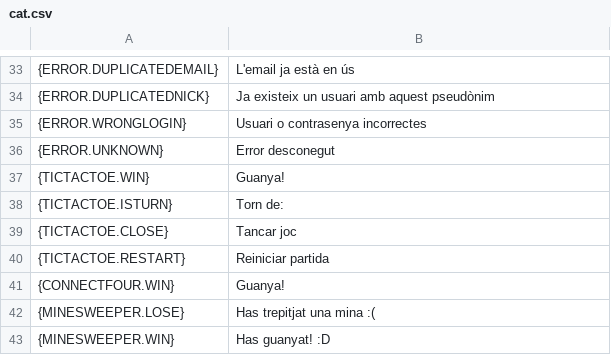
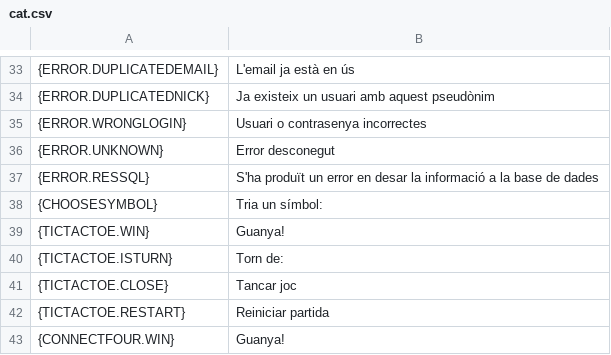
Before and after one commit to Deivid31/3-raya-interficies, a CSV file: 3-raya-interficies/src/main/java/translations/cat.csv, drawn as a sheet; only a part is shown, gaps mark what is left out; the shorter side is filled out with more unchanged rows.

```diff
--- a/3-raya-interficies/src/main/java/translations/cat.csv
+++ b/3-raya-interficies/src/main/java/translations/cat.csv
@@ -36,2 +36,4 @@
 {ERROR.UNKNOWN},Error desconegut
+{ERROR.RESSQL},S'ha produït un error en desar la informació a la base de dades
+{CHOOSESYMBOL},Tria un símbol:
 {TICTACTOE.WIN},Guanya!
```
Also changed, not shown: 3-raya-interficies/src/main/java/translations/arab.csv, 3-raya-interficies/src/main/java/translations/eng.csv, 13 other files.
